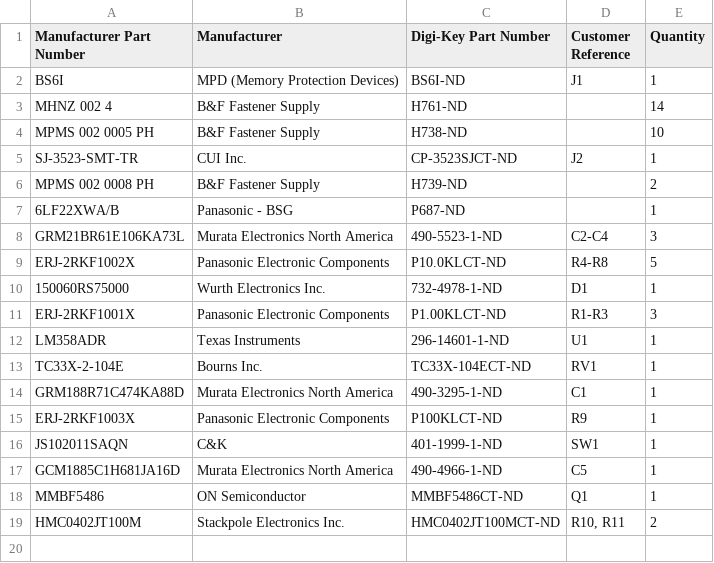
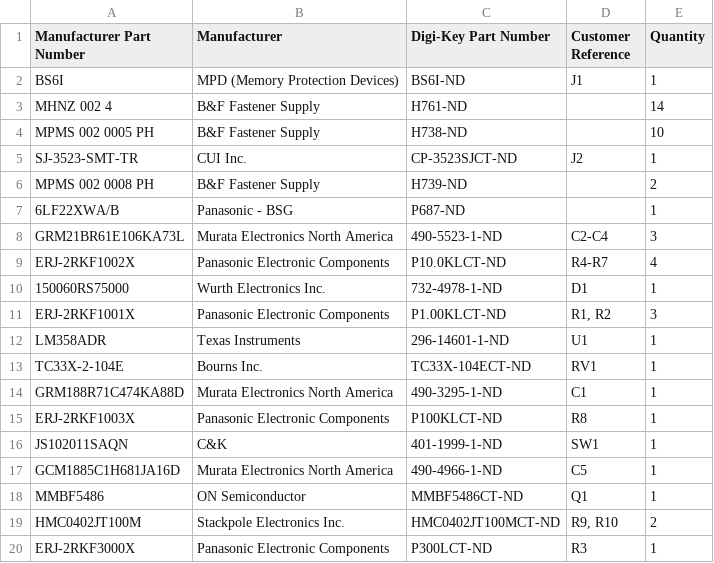
Before and after one commit to ch98-1/PCB-Condenser-Microphone, a CSV file: Bom_Digikey.csv, drawn as a sheet.

```diff
--- a/Bom_Digikey.csv
+++ b/Bom_Digikey.csv
@@ -8,5 +8,5 @@
 "GRM21BR61E106KA73L","Murata Electronics North America","490-5523-1-ND","C2-C4","3"
-"ERJ-2RKF1002X","Panasonic Electronic Components","P10.0KLCT-ND","R4-R8","5"
+"ERJ-2RKF1002X","Panasonic Electronic Components","P10.0KLCT-ND","R4-R7","4"
 "150060RS75000","Wurth Electronics Inc.","732-4978-1-ND","D1","1"
-"ERJ-2RKF1001X","Panasonic Electronic Components","P1.00KLCT-ND","R1-R3","3"
+"ERJ-2RKF1001X","Panasonic Electronic Components","P1.00KLCT-ND","R1, R2","3"
 "LM358ADR","Texas Instruments","296-14601-1-ND","U1","1"
@@ -14,3 +14,3 @@
 "GRM188R71C474KA88D","Murata Electronics North America","490-3295-1-ND","C1","1"
-"ERJ-2RKF1003X","Panasonic Electronic Components","P100KLCT-ND","R9","1"
+"ERJ-2RKF1003X","Panasonic Electronic Components","P100KLCT-ND","R8","1"
 "JS102011SAQN","C&K","401-1999-1-ND","SW1","1"
@@ -18,2 +18,3 @@
 "MMBF5486","ON Semiconductor","MMBF5486CT-ND","Q1","1"
-"HMC0402JT100M","Stackpole Electronics Inc.","HMC0402JT100MCT-ND","R10, R11","2"
+"HMC0402JT100M","Stackpole Electronics Inc.","HMC0402JT100MCT-ND","R9, R10","2"
+"ERJ-2RKF3000X","Panasonic Electronic Components","P300LCT-ND","R3","1"
```
Also changed, not shown: 16 other files.
